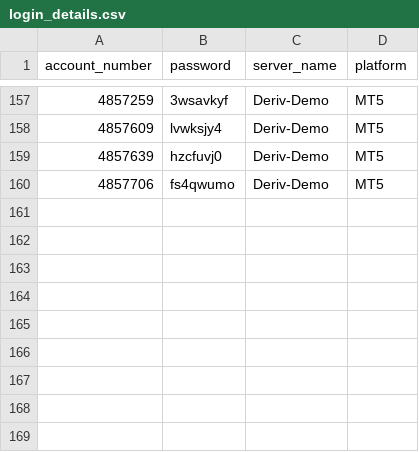
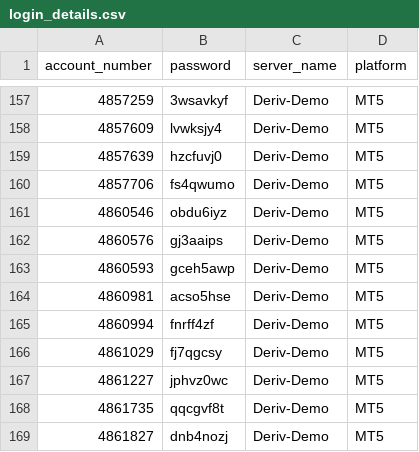
Before and after one commit to majorana9ja/ScreenShotBot, a CSV file: login_details.csv, drawn as a sheet; only a part is shown, gaps mark what is left out; the diff names each change by its address in the sheet, - before the commit and + after, or states it on an @@ line.

Commit message:
Update login_details.csv

```diff
--- a/login_details.csv
+++ b/login_details.csv
+row 161: 4860546 | obdu6iyz | Deriv-Demo | MT5
+row 162: 4860576 | gj3aaips | Deriv-Demo | MT5
+row 163: 4860593 | gceh5awp | Deriv-Demo | MT5
+row 164: 4860981 | acso5hse | Deriv-Demo | MT5
+row 165: 4860994 | fnrff4zf | Deriv-Demo | MT5
+row 166: 4861029 | fj7qgcsy | Deriv-Demo | MT5
+row 167: 4861227 | jphvz0wc | Deriv-Demo | MT5
+row 168: 4861735 | qqcgvf8t | Deriv-Demo | MT5
+row 169: 4861827 | dnb4nozj | Deriv-Demo | MT5
```
